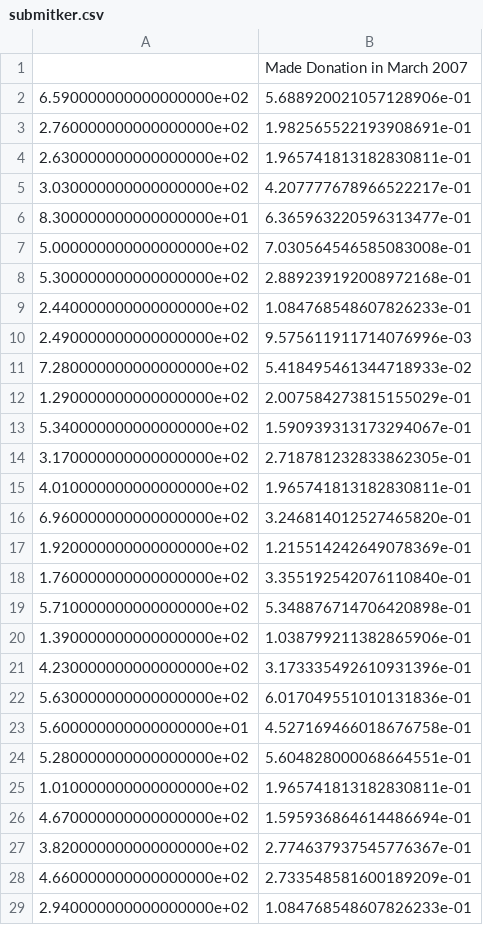
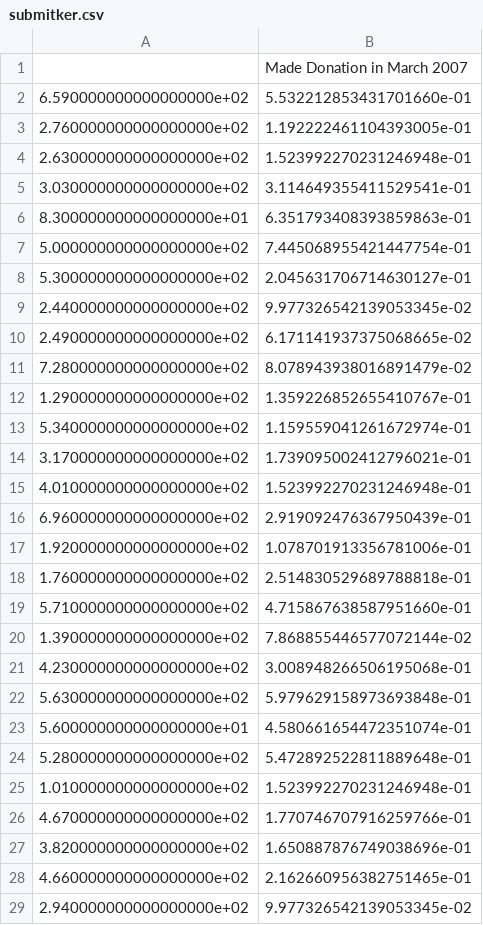
Before and after one commit to MShokry/Blood_donation, a CSV file: submitker.csv, drawn as a sheet; only a part is shown; the diff covers the shown part only.

```diff
--- a/submitker.csv
+++ b/submitker.csv
@@ -1,29 +1,29 @@
 ,Made Donation in March 2007
-6.590000000000000000e+02,5.688920021057128906e-01
-2.760000000000000000e+02,1.982565522193908691e-01
-2.630000000000000000e+02,1.965741813182830811e-01
-3.030000000000000000e+02,4.207777678966522217e-01
-8.300000000000000000e+01,6.365963220596313477e-01
-5.000000000000000000e+02,7.030564546585083008e-01
-5.300000000000000000e+02,2.889239192008972168e-01
-2.440000000000000000e+02,1.084768548607826233e-01
-2.490000000000000000e+02,9.575611911714076996e-03
-7.280000000000000000e+02,5.418495461344718933e-02
-1.290000000000000000e+02,2.007584273815155029e-01
-5.340000000000000000e+02,1.590939313173294067e-01
-3.170000000000000000e+02,2.718781232833862305e-01
-4.010000000000000000e+02,1.965741813182830811e-01
-6.960000000000000000e+02,3.246814012527465820e-01
-1.920000000000000000e+02,1.215514242649078369e-01
-1.760000000000000000e+02,3.355192542076110840e-01
-5.710000000000000000e+02,5.348876714706420898e-01
-1.390000000000000000e+02,1.038799211382865906e-01
-4.230000000000000000e+02,3.173335492610931396e-01
-5.630000000000000000e+02,6.017049551010131836e-01
-5.600000000000000000e+01,4.527169466018676758e-01
-5.280000000000000000e+02,5.604828000068664551e-01
-1.010000000000000000e+02,1.965741813182830811e-01
-4.670000000000000000e+02,1.595936864614486694e-01
-3.820000000000000000e+02,2.774637937545776367e-01
-4.660000000000000000e+02,2.733548581600189209e-01
-2.940000000000000000e+02,1.084768548607826233e-01
+6.590000000000000000e+02,5.532212853431701660e-01
+2.760000000000000000e+02,1.192222461104393005e-01
+2.630000000000000000e+02,1.523992270231246948e-01
+3.030000000000000000e+02,3.114649355411529541e-01
+8.300000000000000000e+01,6.351793408393859863e-01
+5.000000000000000000e+02,7.445068955421447754e-01
+5.300000000000000000e+02,2.045631706714630127e-01
+2.440000000000000000e+02,9.977326542139053345e-02
+2.490000000000000000e+02,6.171141937375068665e-02
+7.280000000000000000e+02,8.078943938016891479e-02
+1.290000000000000000e+02,1.359226852655410767e-01
+5.340000000000000000e+02,1.159559041261672974e-01
+3.170000000000000000e+02,1.739095002412796021e-01
+4.010000000000000000e+02,1.523992270231246948e-01
+6.960000000000000000e+02,2.919092476367950439e-01
+1.920000000000000000e+02,1.078701913356781006e-01
+1.760000000000000000e+02,2.514830529689788818e-01
+5.710000000000000000e+02,4.715867638587951660e-01
+1.390000000000000000e+02,7.868855446577072144e-02
+4.230000000000000000e+02,3.008948266506195068e-01
+5.630000000000000000e+02,5.979629158973693848e-01
+5.600000000000000000e+01,4.580661654472351074e-01
+5.280000000000000000e+02,5.472892522811889648e-01
+1.010000000000000000e+02,1.523992270231246948e-01
+4.670000000000000000e+02,1.770746707916259766e-01
+3.820000000000000000e+02,1.650887876749038696e-01
+4.660000000000000000e+02,2.162660956382751465e-01
+2.940000000000000000e+02,9.977326542139053345e-02
```
Also changed, not shown: 172 edited cells elsewhere in this file, 2 other files.
